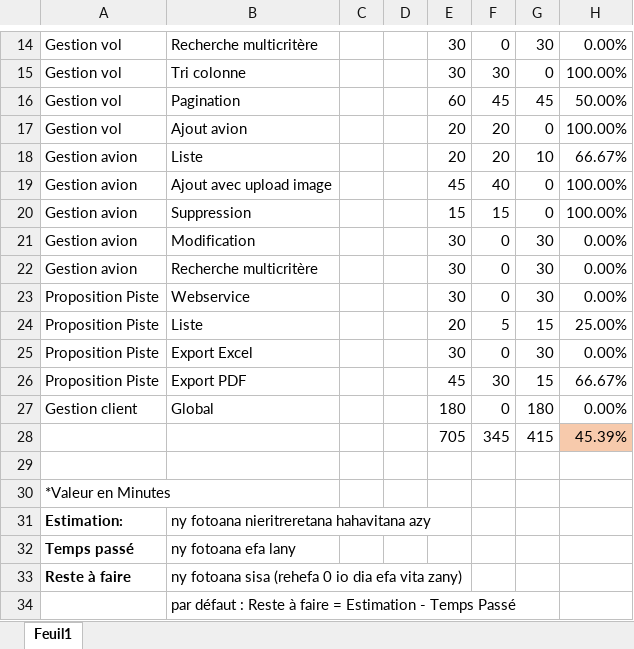
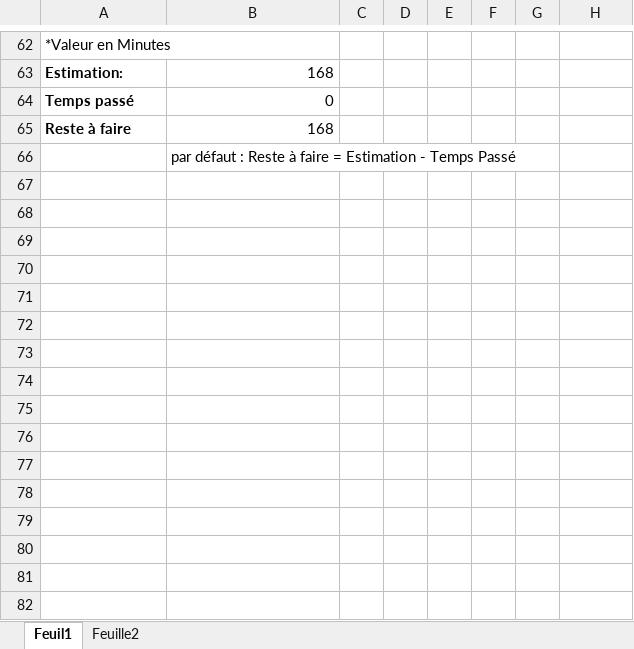
Before and after one commit to tonymushah/evaluation-juin-2024-1, an Excel workbook: Timesheet-evaluation.xlsx, sheet Feuil1, drawn as a sheet; only a part is shown, gaps mark what is left out; values as stored, in another font and other column widths than the file's, no borders; charts and pictures not drawn; removed rows and columns are numbered as before the commit, all else as after; the diff covers the shown part only; the diff names each change by its address in the sheet, - before the commit and + after, or states it on an @@ line.

Commit message:
Timesheet update

```diff
--- a/Timesheet-evaluation.xlsx (sheet Feuil1)
+++ b/Timesheet-evaluation.xlsx (sheet Feuil1)
+sheet tab: Feuille2
-row 14: Gestion vol | Recherche multicritère |  |  | 30 | 0 | 30 | 0.00%
-row 15: Gestion vol | Tri colonne |  |  | 30 | 30 | 0 | 100.00%
-row 16: Gestion vol | Pagination |  |  | 60 | 45 | 45 | 50.00%
-row 17: Gestion vol | Ajout avion |  |  | 20 | 20 | 0 | 100.00%
-row 18: Gestion avion | Liste |  |  | 20 | 20 | 10 | 66.67%
-row 19: Gestion avion | Ajout avec upload image |  |  | 45 | 40 | 0 | 100.00%
-row 20: Gestion avion | Suppression |  |  | 15 | 15 | 0 | 100.00%
-row 21: Gestion avion | Modification |  |  | 30 | 0 | 30 | 0.00%
-row 22: Gestion avion | Recherche multicritère |  |  | 30 | 0 | 30 | 0.00%
-row 23: Proposition Piste | Webservice |  |  | 30 | 0 | 30 | 0.00%
-row 24: Proposition Piste | Liste |  |  | 20 | 5 | 15 | 25.00%
-row 25: Proposition Piste | Export Excel |  |  | 30 | 0 | 30 | 0.00%
-row 26: Proposition Piste | Export PDF |  |  | 45 | 30 | 15 | 66.67%
-row 27: Gestion client | Global |  |  | 180 | 0 | 180 | 0.00%
-row 28:  |  |  |  | 705 | 345 | 415 | 45.39%
-row 29: (empty)
-B63: ny fotoana nieritreretana hahavitana azy
+B63: 168
-B64: ny fotoana efa lany
+B64: 0
-B65: ny fotoana sisa (rehefa 0 io dia efa vita zany)
+B65: 168
```
Also changed, not shown: 57 added rows, 9 removed rows, 1 moved row and 2 edited cells elsewhere in this sheet, charts or pictures.
